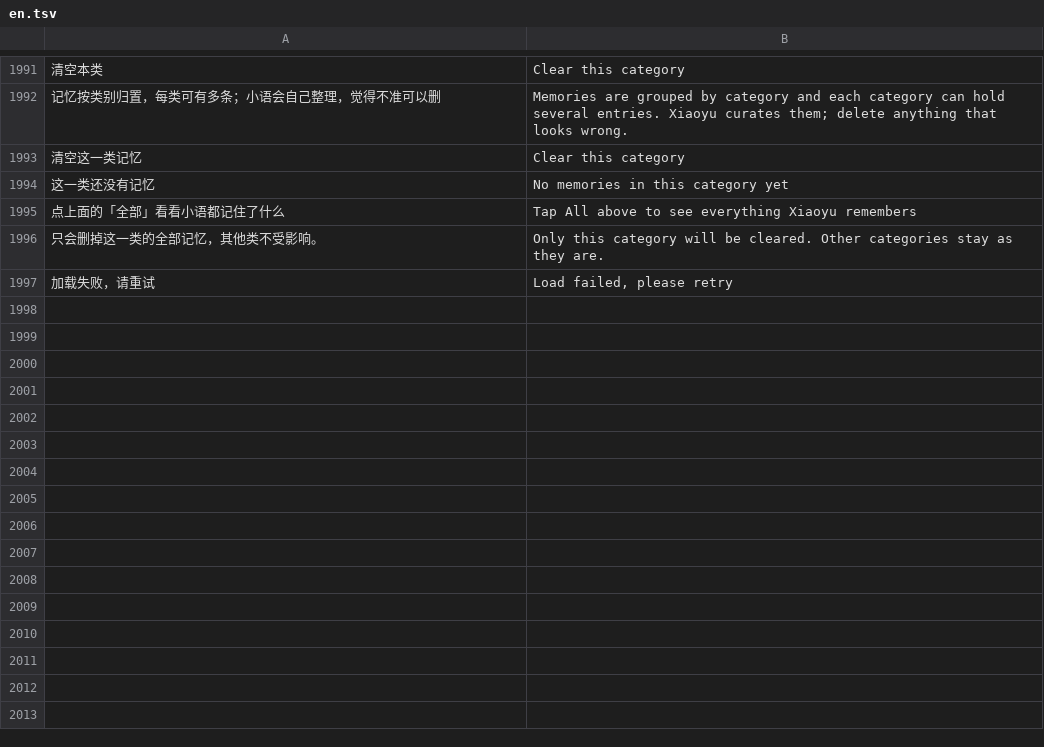
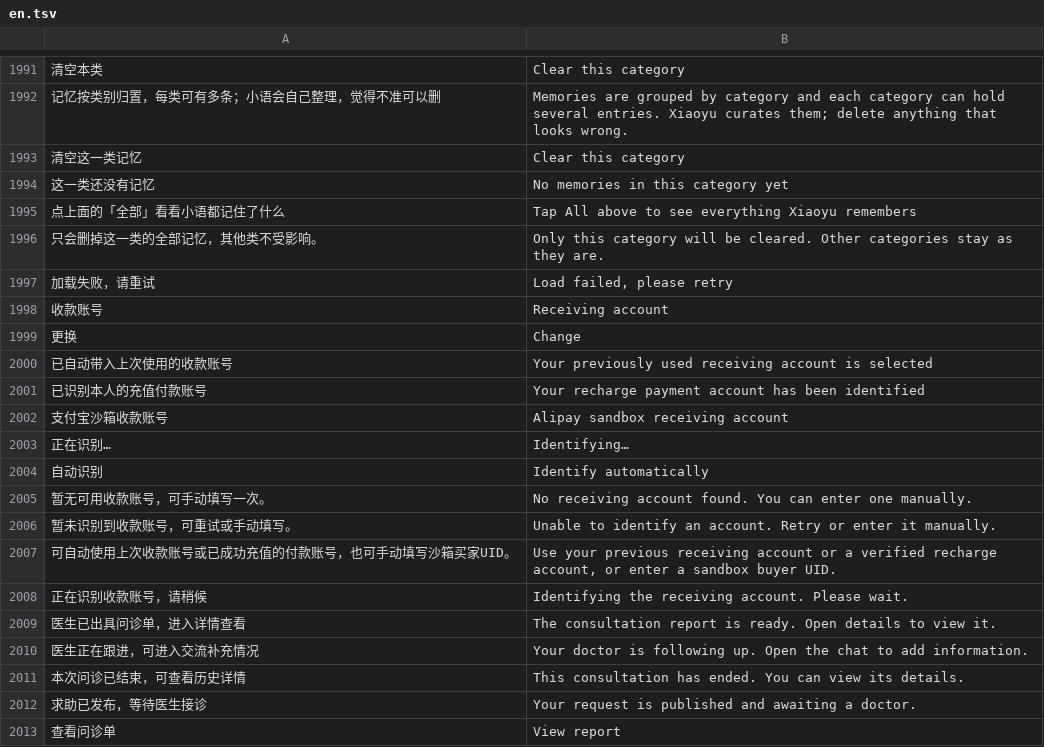
Before and after one commit to xiaoyejinjier/GlucoPilot-frontend, a TSV file: tools/i18n/en.tsv, drawn as a sheet; only a part is shown, gaps mark what is left out; the diff names each change by its address in the sheet, - before the commit and + after, or states it on an @@ line.

Commit message:
feat: streamline payment return, withdrawal accounts and consultation cards

```diff
--- a/tools/i18n/en.tsv
+++ b/tools/i18n/en.tsv
+row 1998: 收款账号 | Receiving account
+row 1999: 更换 | Change
+row 2000: 已自动带入上次使用的收款账号 | Your previously used receiving account is selected
+row 2001: 已识别本人的充值付款账号 | Your recharge payment account has been identified
+row 2002: 支付宝沙箱收款账号 | Alipay sandbox receiving account
+row 2003: 正在识别… | Identifying…
+row 2004: 自动识别 | Identify automatically
+row 2005: 暂无可用收款账号，可手动填写一次。 | No receiving account found. You can enter one manually.
+row 2006: 暂未识别到收款账号，可重试或手动填写。 | Unable to identify an account. Retry or enter it manually.
+row 2007: 可自动使用上次收款账号或已成功充值的付款账号，也可手动填写沙箱买家UID。 | Use your previous receiving account or a verified recharge account, or enter a sandbox buyer UID.
+row 2008: 正在识别收款账号，请稍候 | Identifying the receiving account. Please wait.
+row 2009: 医生已出具问诊单，进入详情查看 | The consultation report is ready. Open details to view it.
+row 2010: 医生正在跟进，可进入交流补充情况 | Your doctor is following up. Open the chat to add information.
+row 2011: 本次问诊已结束，可查看历史详情 | This consultation has ended. You can view its details.
+row 2012: 求助已发布，等待医生接诊 | Your request is published and awaiting a doctor.
+row 2013: 查看问诊单 | View report
```
Also changed, not shown: 14 other files.
